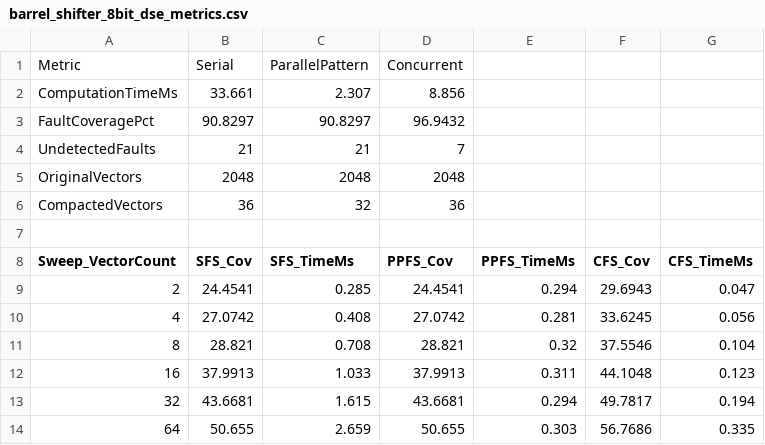
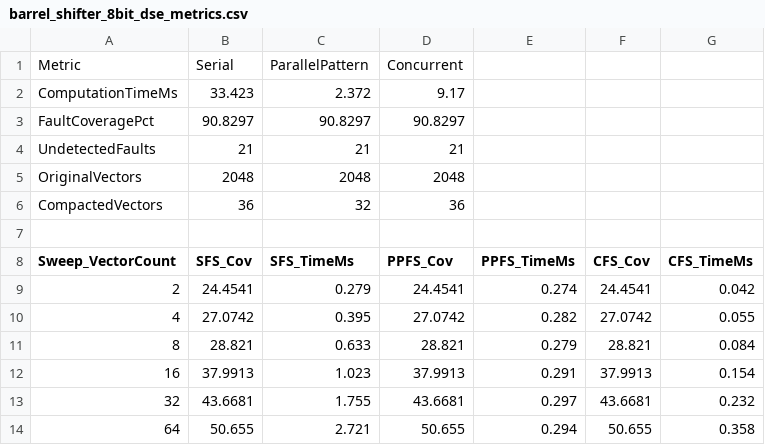
Before and after one commit to MidnightRain77/DSE-of-Fault-Simulation-Algorithms, a CSV file: reports/barrel_shifter_8bit_dse_metrics.csv, drawn as a sheet; only a part is shown; the diff covers the shown part only.

Commit message:
Fix CFS constant controlling input propagation: ensure 100% agreement on undetected faults in 8-bit barrel shifter

```diff
--- a/reports/barrel_shifter_8bit_dse_metrics.csv
+++ b/reports/barrel_shifter_8bit_dse_metrics.csv
@@ -1,5 +1,5 @@
 Metric,Serial,ParallelPattern,Concurrent
-ComputationTimeMs,33.661,2.307,8.856
-FaultCoveragePct,90.8297,90.8297,96.9432
-UndetectedFaults,21,21,7
+ComputationTimeMs,33.423,2.372,9.17
+FaultCoveragePct,90.8297,90.8297,90.8297
+UndetectedFaults,21,21,21
 OriginalVectors,2048,2048,2048
@@ -8,7 +8,7 @@ CompactedVectors,36,32,36
 Sweep_VectorCount,SFS_Cov,SFS_TimeMs,PPFS_Cov,PPFS_TimeMs,CFS_Cov,CFS_TimeMs
-2,24.4541,0.285,24.4541,0.294,29.6943,0.047
-4,27.0742,0.408,27.0742,0.281,33.6245,0.056
-8,28.821,0.708,28.821,0.32,37.5546,0.104
-16,37.9913,1.033,37.9913,0.311,44.1048,0.123
-32,43.6681,1.615,43.6681,0.294,49.7817,0.194
-64,50.655,2.659,50.655,0.303,56.7686,0.335
+2,24.4541,0.279,24.4541,0.274,24.4541,0.042
+4,27.0742,0.395,27.0742,0.282,27.0742,0.055
+8,28.821,0.633,28.821,0.279,28.821,0.084
+16,37.9913,1.023,37.9913,0.291,37.9913,0.154
+32,43.6681,1.755,43.6681,0.297,43.6681,0.232
+64,50.655,2.721,50.655,0.294,50.655,0.358
```
Also changed, not shown: 20 edited cells elsewhere in this file, reports/alu_6bit_gate_level_dse_metrics.csv, reports/c17_dse_metrics.csv, 8 other files.
